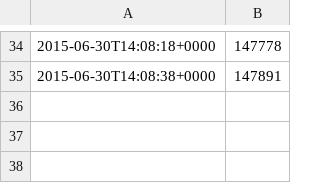
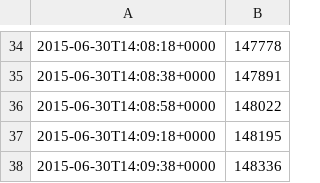
Before and after one commit to battlesnake/greek-bailout-monitor, a TSV file: greek-log.tsv, drawn as a sheet; only a part is shown, gaps mark what is left out; the diff names each change by its address in the sheet, - before the commit and + after, or states it on an @@ line.

Commit message:
Updated

```diff
--- a/greek-log.tsv
+++ b/greek-log.tsv
+row 36: 2015-06-30T14:08:58+0000 | 148022
+row 37: 2015-06-30T14:09:18+0000 | 148195
+row 38: 2015-06-30T14:09:38+0000 | 148336
```
